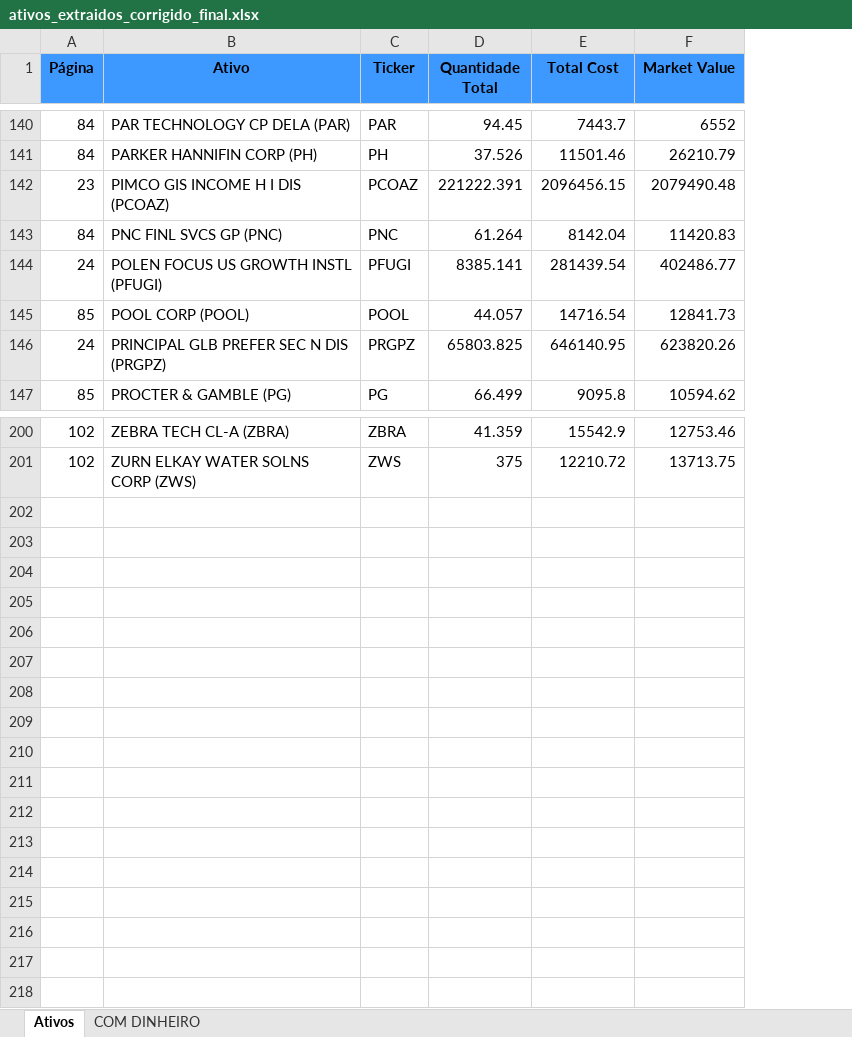
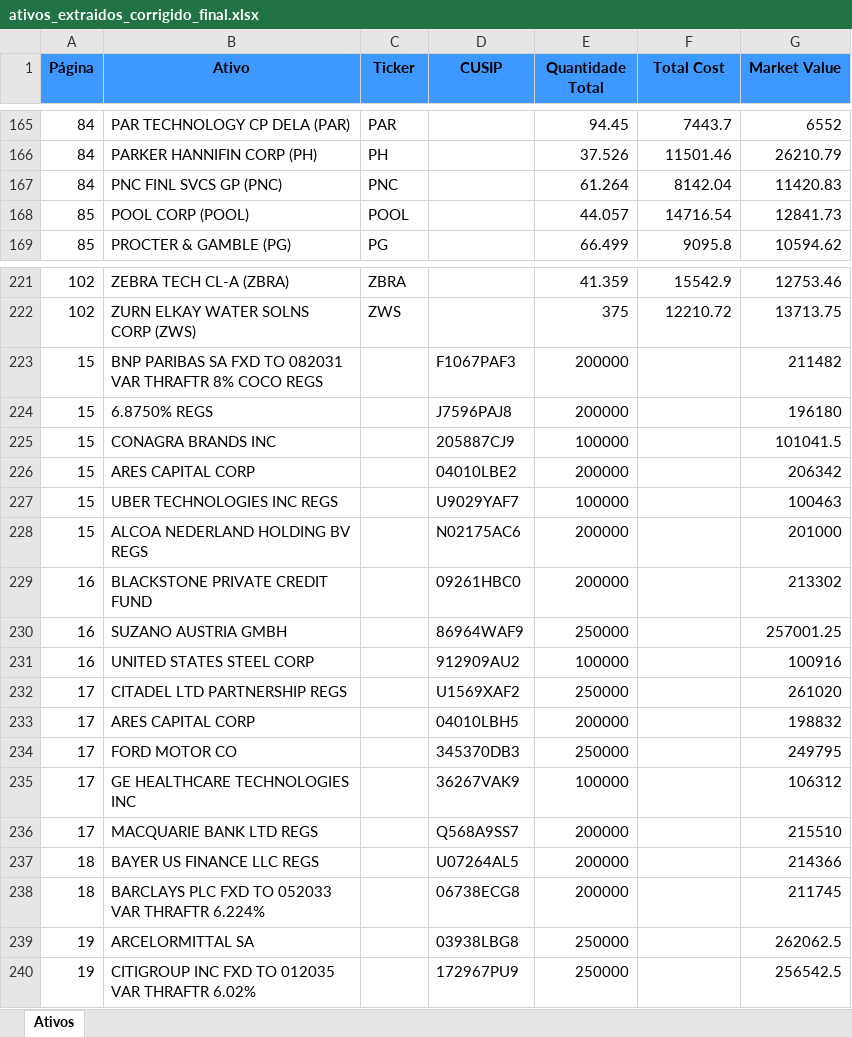
Before and after one commit to P-Kramer/info_pdf, an Excel workbook: ativos_extraidos_corrigido_final.xlsx, sheet Ativos, drawn as a sheet; only a part is shown, gaps mark what is left out; values as stored, in another font and other column widths than the file's, no borders; the diff covers the shown part only; the diff names each change by its address in the sheet, - before the commit and + after, or states it on an @@ line.

```diff
--- a/ativos_extraidos_corrigido_final.xlsx (sheet Ativos)
+++ b/ativos_extraidos_corrigido_final.xlsx (sheet Ativos)
-sheet tab: COM DINHEIRO
+column D (CUSIP), empty
@@ row 142 moved to row 31: 23 @@
@@ row 144 moved to row 32: 24 @@
@@ row 146 moved to row 33: 24 @@
+row 223: 15 | BNP PARIBAS SA FXD TO 082031 VAR THRAFTR 8% COCO REGS |  | F1067PAF3 | 200000 |  | 211482
+row 224: 15 | 6.8750% REGS |  | J7596PAJ8 | 200000 |  | 196180
+row 225: 15 | CONAGRA BRANDS INC |  | 205887CJ9 | 100000 |  | 101041.5
+row 226: 15 | ARES CAPITAL CORP |  | 04010LBE2 | 200000 |  | 206342
+row 227: 15 | UBER TECHNOLOGIES INC REGS |  | U9029YAF7 | 100000 |  | 100463
+row 228: 15 | ALCOA NEDERLAND HOLDING BV REGS |  | N02175AC6 | 200000 |  | 201000
+row 229: 16 | BLACKSTONE PRIVATE CREDIT FUND |  | 09261HBC0 | 200000 |  | 213302
+row 230: 16 | SUZANO AUSTRIA GMBH |  | 86964WAF9 | 250000 |  | 257001.25
+row 231: 16 | UNITED STATES STEEL CORP |  | 912909AU2 | 100000 |  | 100916
+row 232: 17 | CITADEL LTD PARTNERSHIP REGS |  | U1569XAF2 | 250000 |  | 261020
+row 233: 17 | ARES CAPITAL CORP |  | 04010LBH5 | 200000 |  | 198832
+row 234: 17 | FORD MOTOR CO |  | 345370DB3 | 250000 |  | 249795
+row 235: 17 | GE HEALTHCARE TECHNOLOGIES INC |  | 36267VAK9 | 100000 |  | 106312
+row 236: 17 | MACQUARIE BANK LTD REGS |  | Q568A9SS7 | 200000 |  | 215510
+row 237: 18 | BAYER US FINANCE LLC REGS |  | U07264AL5 | 200000 |  | 214366
+row 238: 18 | BARCLAYS PLC FXD TO 052033 VAR THRAFTR 6.224% |  | 06738ECG8 | 200000 |  | 211745
+row 239: 19 | ARCELORMITTAL SA |  | 03938LBG8 | 250000 |  | 262062.5
+row 240: 19 | CITIGROUP INC FXD TO 012035 VAR THRAFTR 6.02% |  | 172967PU9 | 250000 |  | 256542.5
```
Also changed, not shown: 21 added rows and 8 moved rows elsewhere in this sheet, relatorio_consolidado_equity.xlsx, 5 other files.
